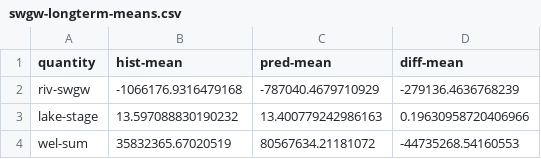
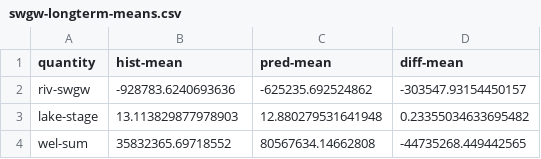
Before and after one commit to jdhughes-dev/modflow-pest-tampa-2026, a CSV file: exercises/models/synthetic-valley-truth-advanced-monthly/swgw-longterm-means.csv, drawn as a sheet.

```diff
--- a/exercises/models/synthetic-valley-truth-advanced-monthly/swgw-longterm-means.csv
+++ b/exercises/models/synthetic-valley-truth-advanced-monthly/swgw-longterm-means.csv
@@ -1,4 +1,4 @@
 quantity,hist-mean,pred-mean,diff-mean
-riv-swgw,-1066176.9316479168,-787040.4679710929,-279136.4636768239
-lake-stage,13.597088830190232,13.400779242986163,0.19630958720406966
-wel-sum,35832365.67020519,80567634.21181072,-44735268.54160553
+riv-swgw,-928783.6240693636,-625235.692524862,-303547.93154450157
+lake-stage,13.113829877978903,12.880279531641948,0.23355034633695482
+wel-sum,35832365.69718552,80567634.14662808,-44735268.449442565
```
Also changed, not shown: exercises/models/synthetic-valley-truth-advanced-monthly/raw_obs.csv, 52 other files.
